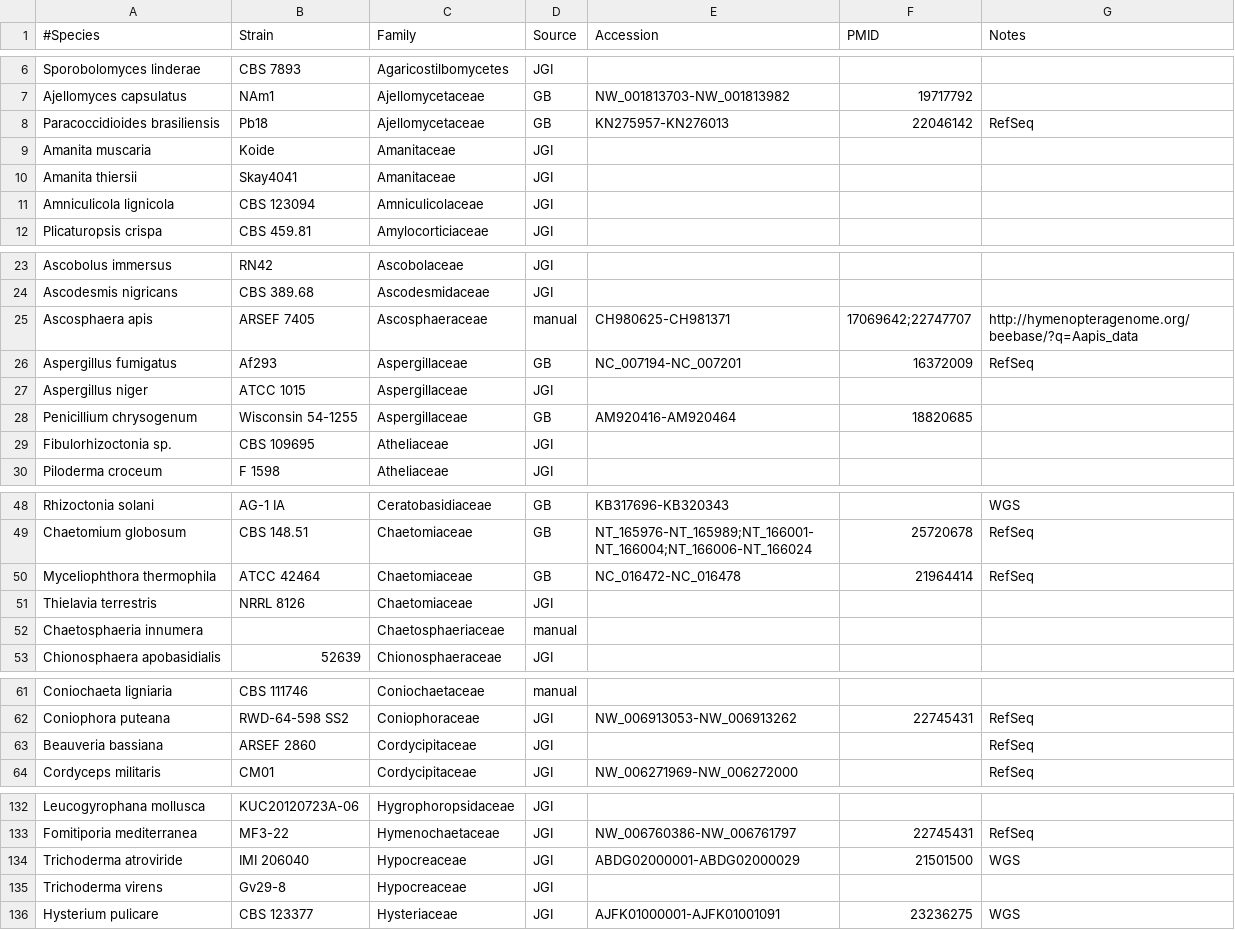
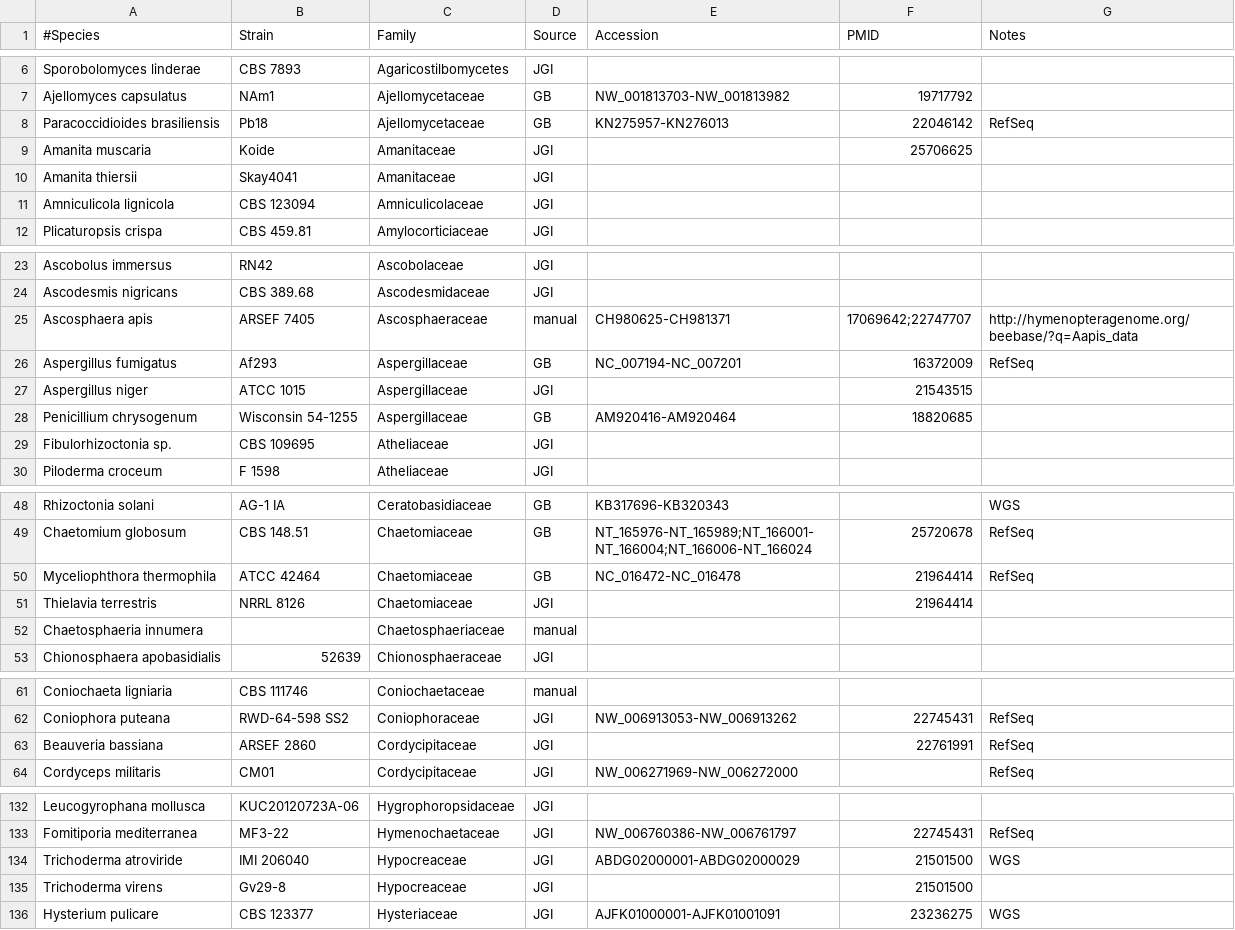
Before and after one commit to sjmondo/genomes, a CSV file: lib/organisms.csv, drawn as a sheet; only a part is shown, gaps mark what is left out; the diff covers the shown part only.

Commit message:
added pmids for more published genomes

```diff
--- a/lib/organisms.csv
+++ b/lib/organisms.csv
@@ -8,3 +8,3 @@
 "Paracoccidioides brasiliensis",Pb18,Ajellomycetaceae,GB,KN275957-KN276013,22046142,RefSeq
-"Amanita muscaria",Koide,Amanitaceae,JGI,,,
+"Amanita muscaria",Koide,Amanitaceae,JGI,,25706625,
 "Amanita thiersii",Skay4041,Amanitaceae,JGI,,,
@@ -26,3 +26,3 @@
 "Aspergillus fumigatus",Af293,Aspergillaceae,GB,NC_007194-NC_007201,16372009,RefSeq
-"Aspergillus niger","ATCC 1015",Aspergillaceae,JGI,,,
+"Aspergillus niger","ATCC 1015",Aspergillaceae,JGI,,21543515,
 "Penicillium chrysogenum","Wisconsin 54-1255",Aspergillaceae,GB,AM920416-AM920464,18820685,
@@ -50,3 +50,3 @@
 "Myceliophthora thermophila","ATCC 42464",Chaetomiaceae,GB,NC_016472-NC_016478,21964414,RefSeq
-"Thielavia terrestris","NRRL 8126",Chaetomiaceae,JGI,,,
+"Thielavia terrestris","NRRL 8126",Chaetomiaceae,JGI,,21964414,
 "Chaetosphaeria innumera",,Chaetosphaeriaceae,manual,,,
@@ -62,3 +62,3 @@
 "Coniophora puteana","RWD-64-598 SS2",Coniophoraceae,JGI,NW_006913053-NW_006913262,22745431,RefSeq
-"Beauveria bassiana","ARSEF 2860",Cordycipitaceae,JGI,,,RefSeq
+"Beauveria bassiana","ARSEF 2860",Cordycipitaceae,JGI,,22761991,RefSeq
 "Cordyceps militaris",CM01,Cordycipitaceae,JGI,NW_006271969-NW_006272000,,RefSeq
@@ -134,3 +134,3 @@
 "Trichoderma atroviride","IMI 206040",Hypocreaceae,JGI,ABDG02000001-ABDG02000029,21501500,WGS
-"Trichoderma virens",Gv29-8,Hypocreaceae,JGI,,,
+"Trichoderma virens",Gv29-8,Hypocreaceae,JGI,,21501500,
 "Hysterium pulicare","CBS 123377",Hysteriaceae,JGI,AJFK01000001-AJFK01001091,23236275,WGS
```
Also changed, not shown: 7 edited cells elsewhere in this file.
